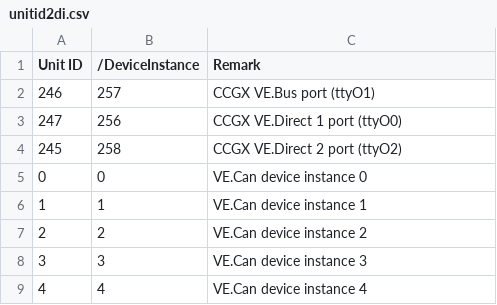
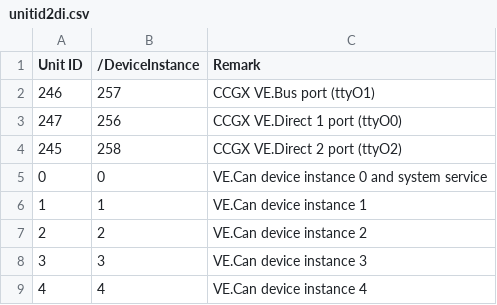
Before and after one commit to victronenergy/dbus_modbustcp, a CSV file: unitid2di.csv, drawn as a sheet; only a part is shown.

```diff
--- a/unitid2di.csv
+++ b/unitid2di.csv
@@ -4,3 +4,3 @@ Unit ID, /DeviceInstance,Remark
 245,258,CCGX VE.Direct 2 port (ttyO2)
-0,0,VE.Can device instance 0
+0,0,VE.Can device instance 0 and system service
 1,1,VE.Can device instance 1
```
Also changed, not shown: attributes.csv.
